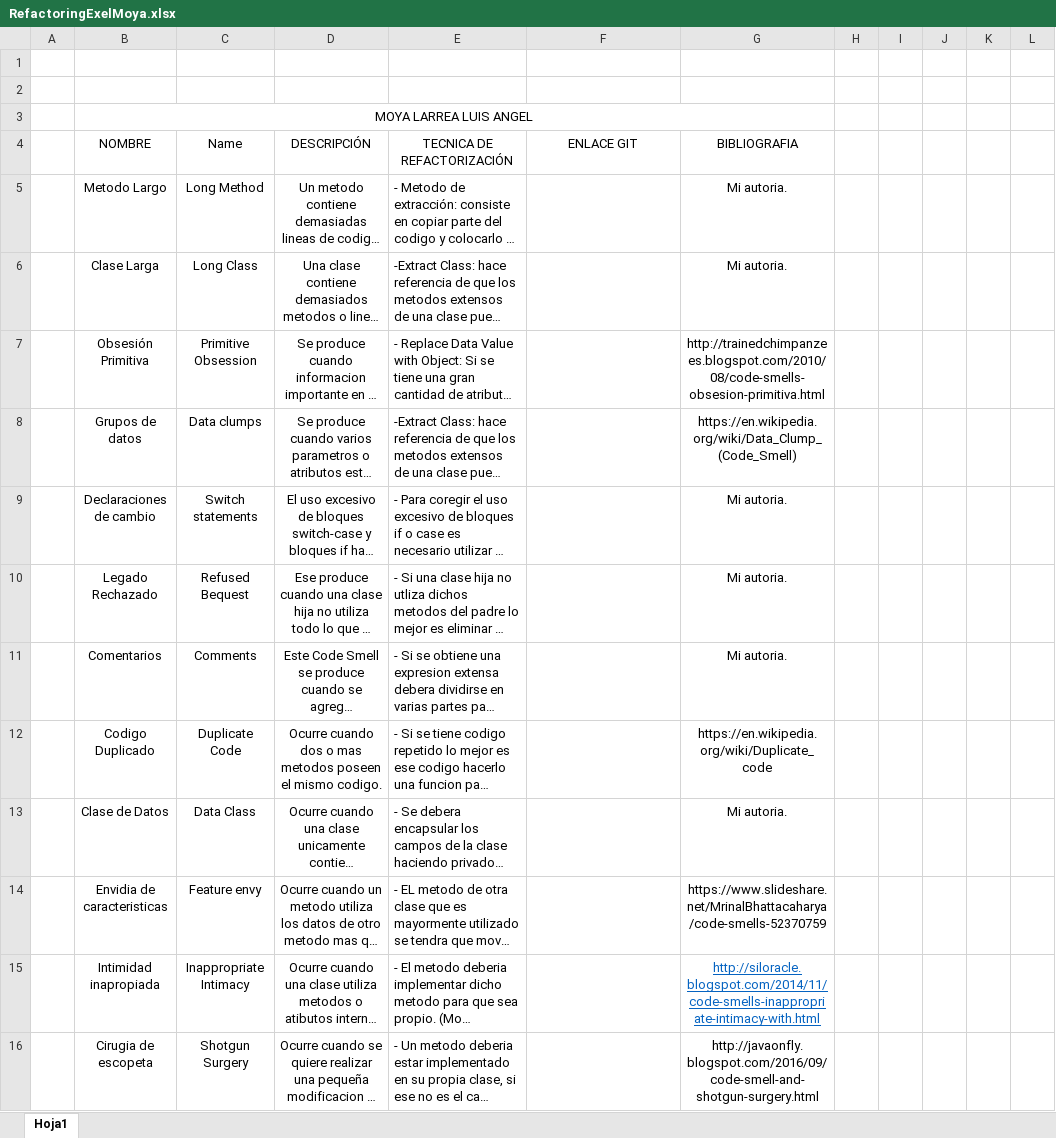
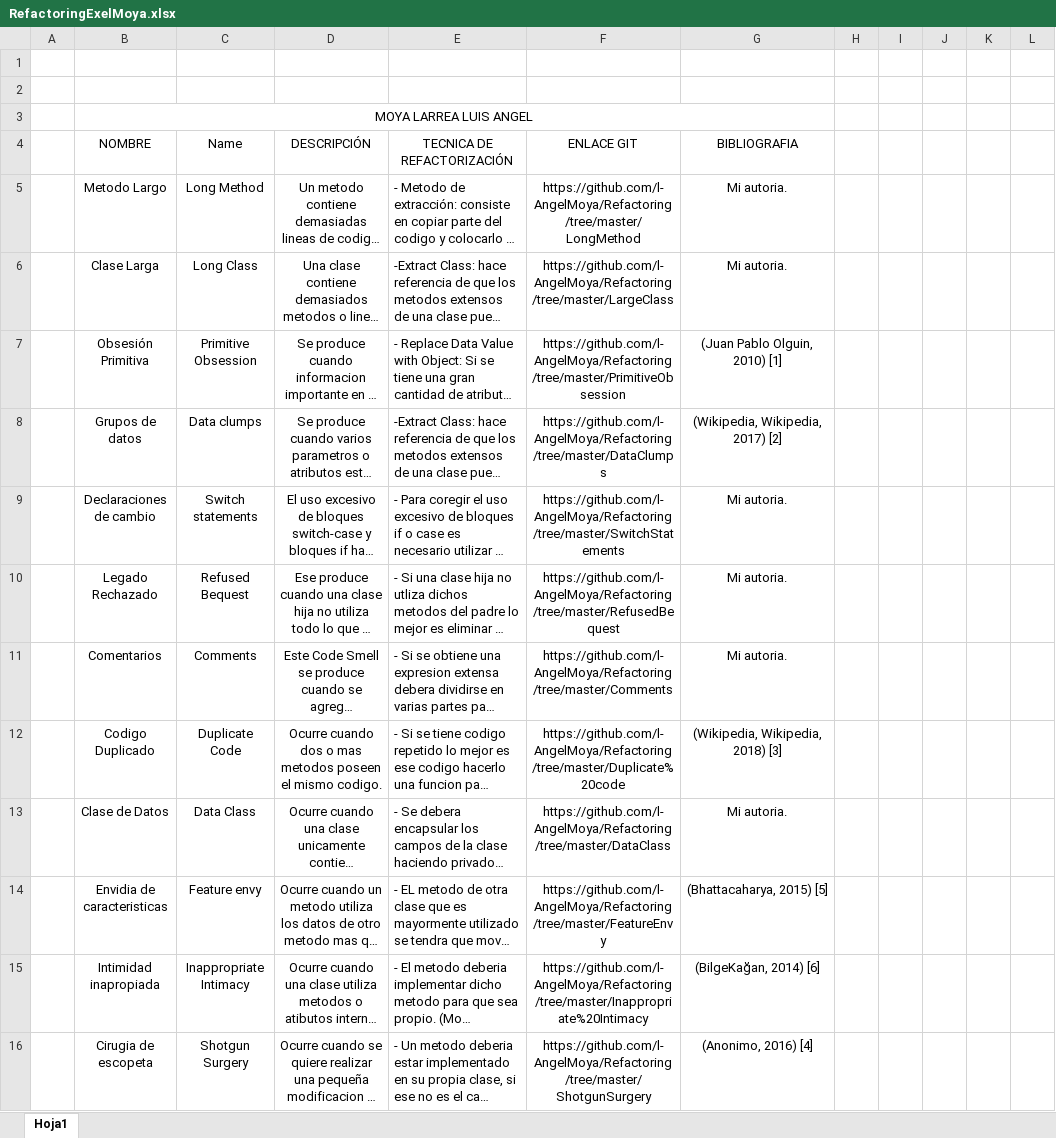
Before and after one commit to l-AngelMoya/Refactoring, an Excel workbook: RefactoringExelMoya.xlsx, sheet Hoja1, drawn as a sheet; only a part is shown; long unchanged cells end in …; values as stored, in another font and other column widths than the file's, no borders; table styles not drawn; the diff covers the shown part only; the diff names each change by its address in the sheet, - before the commit and + after, or states it on an @@ line.

Commit message:
Excel completo

```diff
--- a/RefactoringExelMoya.xlsx (sheet Hoja1)
+++ b/RefactoringExelMoya.xlsx (sheet Hoja1)
-F5 (ENLACE GIT): (empty)
+F5 (ENLACE GIT): https://github.com/l-AngelMoya/Refactoring/tree/master/LongMethod
-F6 (ENLACE GIT): (empty)
+F6 (ENLACE GIT): https://github.com/l-AngelMoya/Refactoring/tree/master/LargeClass
-F7 (ENLACE GIT): (empty)
+F7 (ENLACE GIT): https://github.com/l-AngelMoya/Refactoring/tree/master/PrimitiveObsession
-G7 (BIBLIOGRAFIA): http://trainedchimpanzees.blogspot.com/2010/08/code-smells-obsesion-primitiva.html
+G7 (BIBLIOGRAFIA): (Juan Pablo Olguin, 2010) [1]
-F8 (ENLACE GIT): (empty)
+F8 (ENLACE GIT): https://github.com/l-AngelMoya/Refactoring/tree/master/DataClumps
-G8 (BIBLIOGRAFIA): https://en.wikipedia.org/wiki/Data_Clump_(Code_Smell)
+G8 (BIBLIOGRAFIA): (Wikipedia, Wikipedia, 2017) [2]
-F9 (ENLACE GIT): (empty)
+F9 (ENLACE GIT): https://github.com/l-AngelMoya/Refactoring/tree/master/SwitchStatements
-F10 (ENLACE GIT): (empty)
+F10 (ENLACE GIT): https://github.com/l-AngelMoya/Refactoring/tree/master/RefusedBequest
-F11 (ENLACE GIT): (empty)
+F11 (ENLACE GIT): https://github.com/l-AngelMoya/Refactoring/tree/master/Comments
-F12 (ENLACE GIT): (empty)
+F12 (ENLACE GIT): https://github.com/l-AngelMoya/Refactoring/tree/master/Duplicate%20code
-G12 (BIBLIOGRAFIA): https://en.wikipedia.org/wiki/Duplicate_code
+G12 (BIBLIOGRAFIA): (Wikipedia, Wikipedia, 2018) [3]
-F13 (ENLACE GIT): (empty)
+F13 (ENLACE GIT): https://github.com/l-AngelMoya/Refactoring/tree/master/DataClass
-F14 (ENLACE GIT): (empty)
+F14 (ENLACE GIT): https://github.com/l-AngelMoya/Refactoring/tree/master/FeatureEnvy
-G14 (BIBLIOGRAFIA): https://www.slideshare.net/MrinalBhattacaharya/code-smells-52370759
+G14 (BIBLIOGRAFIA): (Bhattacaharya, 2015) [5]
-F15 (ENLACE GIT): (empty)
+F15 (ENLACE GIT): https://github.com/l-AngelMoya/Refactoring/tree/master/Inappropriate%20Intimacy
-G15 (BIBLIOGRAFIA): http://siloracle.blogspot.com/2014/11/code-smells-inappropriate-intimacy-with.html
+G15 (BIBLIOGRAFIA): (BilgeKağan, 2014) [6]
@@ G15 underline: on → off, text colour: #0563C1 → black @@
-F16 (ENLACE GIT): (empty)
+F16 (ENLACE GIT): https://github.com/l-AngelMoya/Refactoring/tree/master/ShotgunSurgery
-G16 (BIBLIOGRAFIA): http://javaonfly.blogspot.com/2016/09/code-smell-and-shotgun-surgery.html
+G16 (BIBLIOGRAFIA): (Anonimo, 2016) [4]
```
Also changed, not shown: 15 added rows elsewhere in this sheet, hidden cells, 2 other files.
